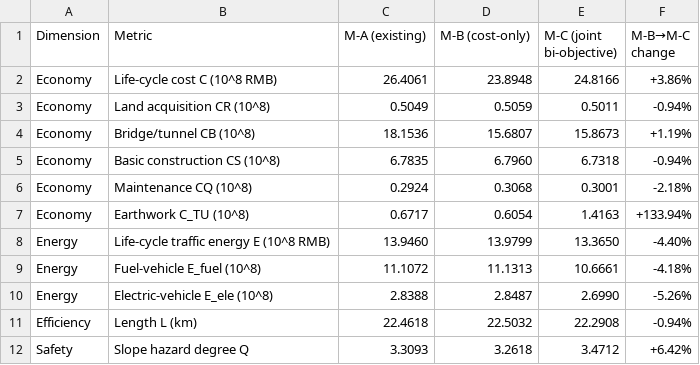
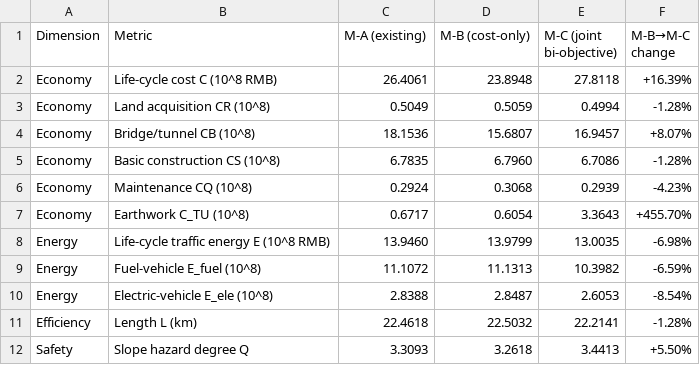
Before and after one commit to zengwanmin/RoadPlan, a CSV file: 实验-0828（有加速策略）/优化方案对比（平面、纵断面联合协同优化）/tables/表C1_三模式四维指标对比表.csv, drawn as a sheet.

```diff
--- a/实验-0828（有加速策略）/优化方案对比（平面、纵断面联合协同优化）/tables/表C1_三模式四维指标对比表.csv
+++ b/实验-0828（有加速策略）/优化方案对比（平面、纵断面联合协同优化）/tables/表C1_三模式四维指标对比表.csv
@@ -1,12 +1,12 @@
 Dimension,Metric,M-A (existing),M-B (cost-only),M-C (joint bi-objective),M-B→M-C change
-Economy,Life-cycle cost C (10^8 RMB),26.4061,23.8948,24.8166,+3.86%
-Economy,  Land acquisition CR (10^8),0.5049,0.5059,0.5011,-0.94%
-Economy,  Bridge/tunnel CB (10^8),18.1536,15.6807,15.8673,+1.19%
-Economy,  Basic construction CS (10^8),6.7835,6.7960,6.7318,-0.94%
-Economy,  Maintenance CQ (10^8),0.2924,0.3068,0.3001,-2.18%
-Economy,  Earthwork C_TU (10^8),0.6717,0.6054,1.4163,+133.94%
-Energy,Life-cycle traffic energy E (10^8 RMB),13.9460,13.9799,13.3650,-4.40%
-Energy,  Fuel-vehicle E_fuel (10^8),11.1072,11.1313,10.6661,-4.18%
-Energy,  Electric-vehicle E_ele (10^8),2.8388,2.8487,2.6990,-5.26%
-Efficiency,Length L (km),22.4618,22.5032,22.2908,-0.94%
-Safety,Slope hazard degree Q,3.3093,3.2618,3.4712,+6.42%
+Economy,Life-cycle cost C (10^8 RMB),26.4061,23.8948,27.8118,+16.39%
+Economy,  Land acquisition CR (10^8),0.5049,0.5059,0.4994,-1.28%
+Economy,  Bridge/tunnel CB (10^8),18.1536,15.6807,16.9457,+8.07%
+Economy,  Basic construction CS (10^8),6.7835,6.7960,6.7086,-1.28%
+Economy,  Maintenance CQ (10^8),0.2924,0.3068,0.2939,-4.23%
+Economy,  Earthwork C_TU (10^8),0.6717,0.6054,3.3643,+455.70%
+Energy,Life-cycle traffic energy E (10^8 RMB),13.9460,13.9799,13.0035,-6.98%
+Energy,  Fuel-vehicle E_fuel (10^8),11.1072,11.1313,10.3982,-6.59%
+Energy,  Electric-vehicle E_ele (10^8),2.8388,2.8487,2.6053,-8.54%
+Efficiency,Length L (km),22.4618,22.5032,22.2141,-1.28%
+Safety,Slope hazard degree Q,3.3093,3.2618,3.4413,+5.50%
```
Also changed, not shown: 实验-0828（有加速策略）/优化方案对比（平纵联合-固定纵断面两个端点）_/tables/表C1_三模式四维指标对比表.csv, 实验-0828（有加速策略）/优化方案对比（平纵联合-固定纵断面两个端点）_/tables/表C2_优化前后关键指标对比表.csv, 56 other files.
